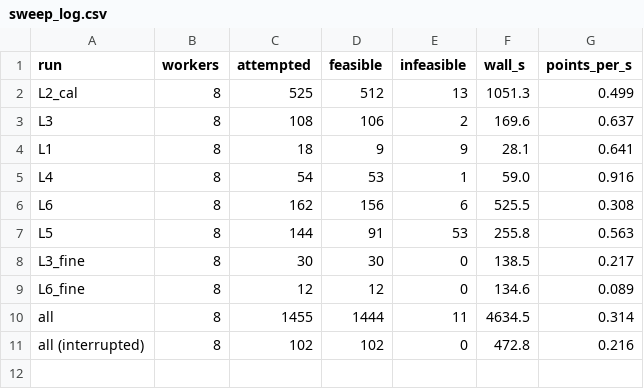
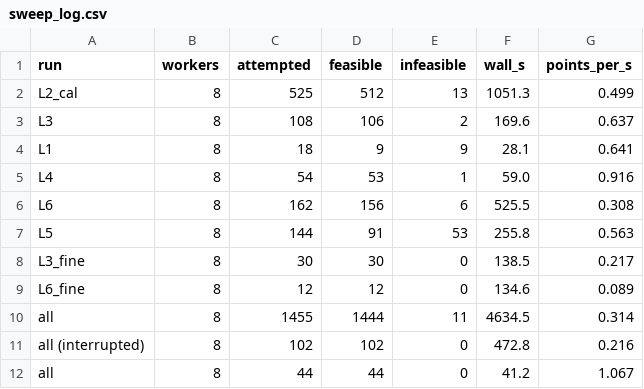
Before and after one commit to scp15156402/SMR_sCO2_Optimiser, a CSV file: data/sweep_log.csv, drawn as a sheet; the diff names each change by its address in the sheet, - before the commit and + after, or states it on an @@ line.

```diff
--- a/data/sweep_log.csv
+++ b/data/sweep_log.csv
+row 12: all | 8 | 44 | 44 | 0 | 41.2 | 1.067
```
Also changed, not shown: data/inputs.csv, data/results_econ_strict.csv, 34 other files.
